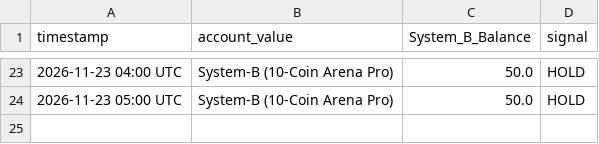
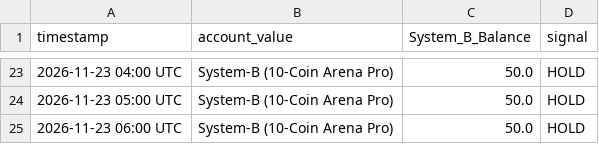
Before and after one commit to dk100377-max/five-layer-guardian-bot, a CSV file: system_b_live_curve.csv, drawn as a sheet; only a part is shown, gaps mark what is left out; the diff names each change by its address in the sheet, - before the commit and + after, or states it on an @@ line.

```diff
--- a/system_b_live_curve.csv
+++ b/system_b_live_curve.csv
+row 25: 2026-11-23 06:00 UTC | System-B (10-Coin Arena Pro) | 50.0 | HOLD
```
Also changed, not shown: 1 other file.
